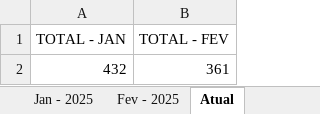
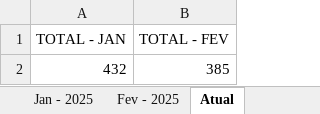
Before and after one commit to mpdatascience/dashboard-hidrometros, an Excel workbook: LEITURA DE HIDROMETROS.xlsx, sheet Atual, drawn as a sheet; values as stored, in another font and other column widths than the file's, no borders; the diff names each change by its address in the sheet, - before the commit and + after, or states it on an @@ line.

```diff
--- a/LEITURA DE HIDROMETROS.xlsx (sheet Atual)
+++ b/LEITURA DE HIDROMETROS.xlsx (sheet Atual)
-B2 (TOTAL - FEV): 361
+B2 (TOTAL - FEV): 385
```
Also changed, not shown: sheet Fev - 2025.
